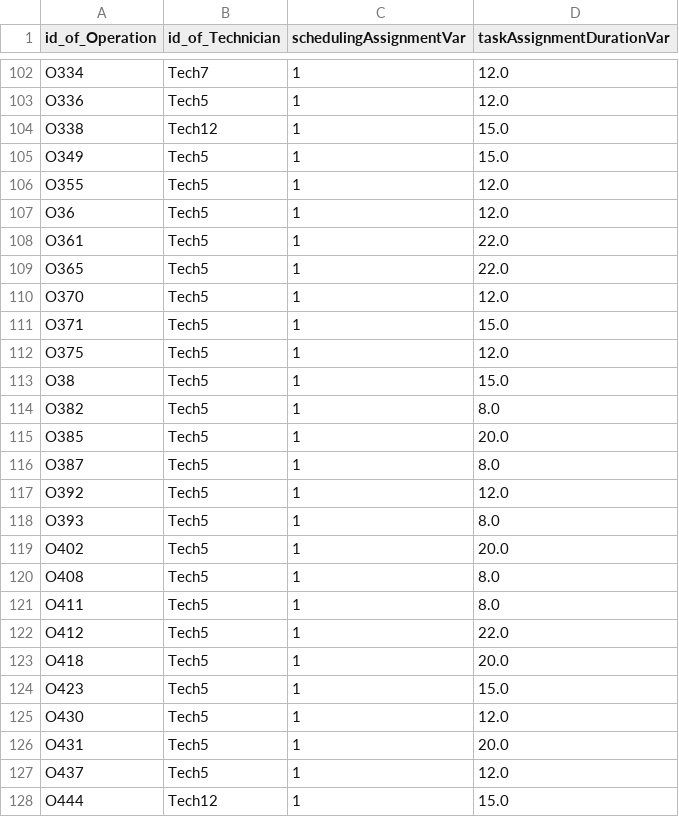
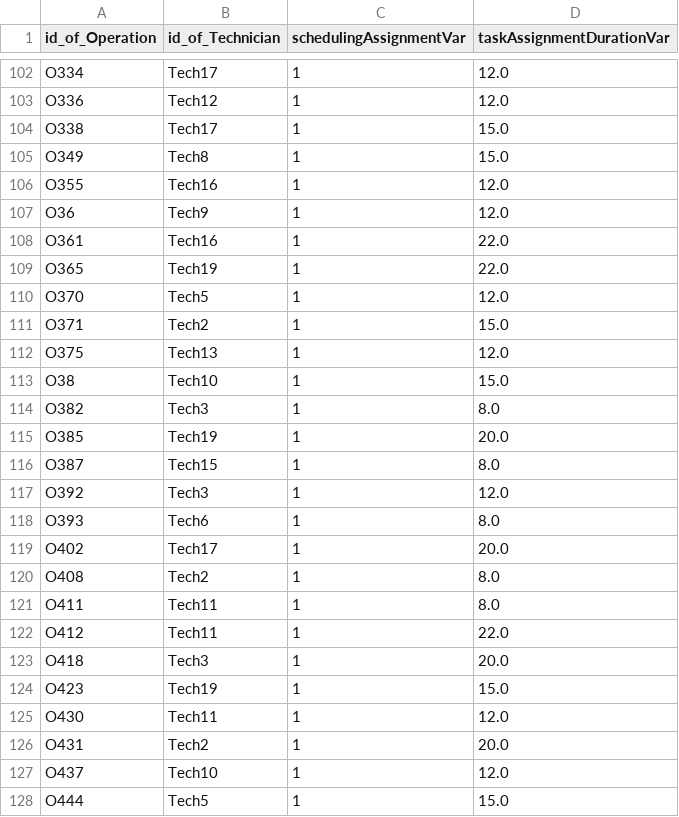
Before and after one commit to AlainChabrier/techniciandispatching-data, a CSV file: datadistance/list_of_SchedulingAssignment_solution.csv, drawn as a sheet; only a part is shown, gaps mark what is left out; the diff covers the shown part only; the diff names each change by its address in the sheet, - before the commit and + after, or states it on an @@ line.

```diff
--- a/datadistance/list_of_SchedulingAssignment_solution.csv
+++ b/datadistance/list_of_SchedulingAssignment_solution.csv
-B102 (id_of_Technician): Tech7
+B102 (id_of_Technician): Tech17
-B103 (id_of_Technician): Tech5
+B103 (id_of_Technician): Tech12
-B104 (id_of_Technician): Tech12
+B104 (id_of_Technician): Tech17
-B105 (id_of_Technician): Tech5
+B105 (id_of_Technician): Tech8
-B106 (id_of_Technician): Tech5
+B106 (id_of_Technician): Tech16
-B107 (id_of_Technician): Tech5
+B107 (id_of_Technician): Tech9
-B108 (id_of_Technician): Tech5
+B108 (id_of_Technician): Tech16
-B109 (id_of_Technician): Tech5
+B109 (id_of_Technician): Tech19
-B111 (id_of_Technician): Tech5
+B111 (id_of_Technician): Tech2
-B112 (id_of_Technician): Tech5
+B112 (id_of_Technician): Tech13
-B113 (id_of_Technician): Tech5
+B113 (id_of_Technician): Tech10
-B114 (id_of_Technician): Tech5
+B114 (id_of_Technician): Tech3
-B115 (id_of_Technician): Tech5
+B115 (id_of_Technician): Tech19
-B116 (id_of_Technician): Tech5
+B116 (id_of_Technician): Tech15
-B117 (id_of_Technician): Tech5
+B117 (id_of_Technician): Tech3
-B118 (id_of_Technician): Tech5
+B118 (id_of_Technician): Tech6
-B119 (id_of_Technician): Tech5
+B119 (id_of_Technician): Tech17
-B120 (id_of_Technician): Tech5
+B120 (id_of_Technician): Tech2
-B121:B122 (id_of_Technician): Tech5
+B121:B122 (id_of_Technician): Tech11
-B123 (id_of_Technician): Tech5
+B123 (id_of_Technician): Tech3
-B124 (id_of_Technician): Tech5
+B124 (id_of_Technician): Tech19
-B125 (id_of_Technician): Tech5
+B125 (id_of_Technician): Tech11
-B126 (id_of_Technician): Tech5
+B126 (id_of_Technician): Tech2
-B127 (id_of_Technician): Tech5
+B127 (id_of_Technician): Tech10
-B128 (id_of_Technician): Tech12
+B128 (id_of_Technician): Tech5
```
Also changed, not shown: 87 edited cells elsewhere in this file, datadistance/-Technician_to_operation_assignments_report.csv, datadistance/list_of_Operation_solution.csv, 1 other file.
